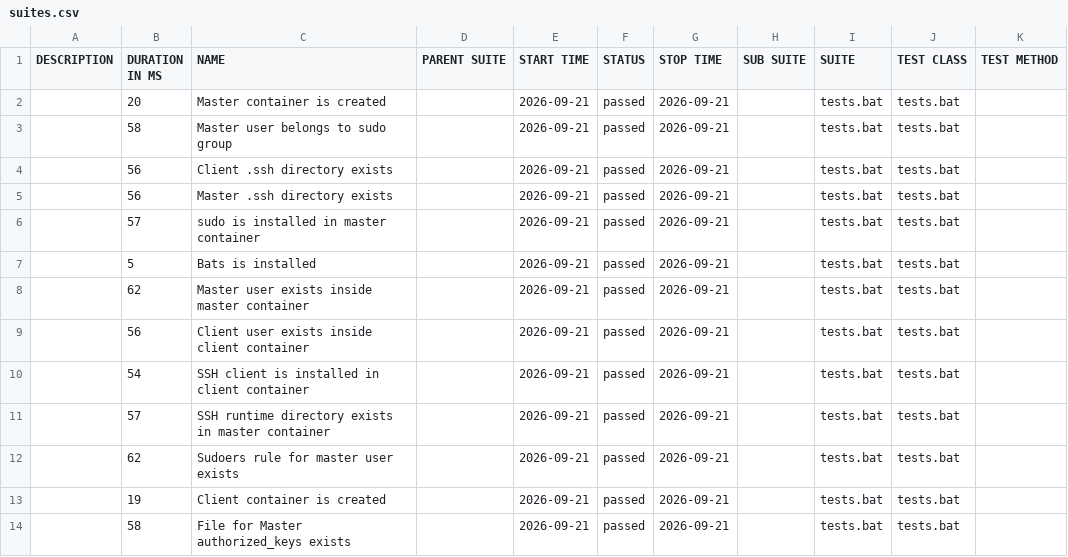
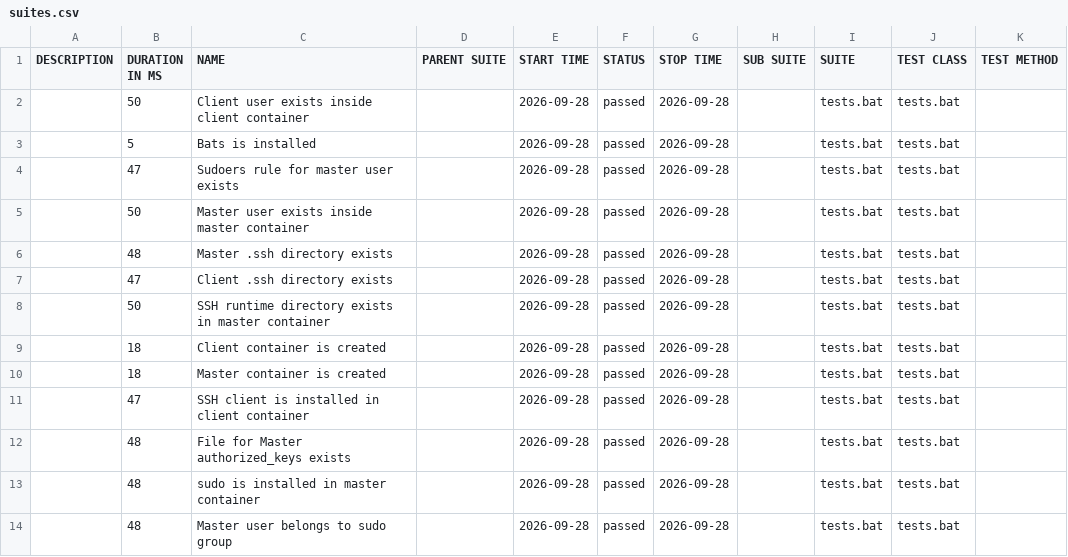
Before and after one commit to marjuro28/test-open, a CSV file: data/suites.csv, drawn as a sheet.

```diff
--- a/data/suites.csv
+++ b/data/suites.csv
@@ -1,14 +1,14 @@
 "DESCRIPTION","DURATION IN MS","NAME","PARENT SUITE","START TIME","STATUS","STOP TIME","SUB SUITE","SUITE","TEST CLASS","TEST METHOD"
-"","20","Master container is created","","2026-09-21","passed","2026-09-21","","tests.bat","tests.bat",""
-"","58","Master user belongs to sudo group","","2026-09-21","passed","2026-09-21","","tests.bat","tests.bat",""
-"","56","Client .ssh directory exists","","2026-09-21","passed","2026-09-21","","tests.bat","tests.bat",""
-"","56","Master .ssh directory exists","","2026-09-21","passed","2026-09-21","","tests.bat","tests.bat",""
-"","57","sudo is installed in master container","","2026-09-21","passed","2026-09-21","","tests.bat","tests.bat",""
-"","5","Bats is installed","","2026-09-21","passed","2026-09-21","","tests.bat","tests.bat",""
-"","62","Master user exists inside master container","","2026-09-21","passed","2026-09-21","","tests.bat","tests.bat",""
-"","56","Client user exists inside client container","","2026-09-21","passed","2026-09-21","","tests.bat","tests.bat",""
-"","54","SSH client is installed in client container","","2026-09-21","passed","2026-09-21","","tests.bat","tests.bat",""
-"","57","SSH runtime directory exists in master container","","2026-09-21","passed","2026-09-21","","tests.bat","tests.bat",""
-"","62","Sudoers rule for master user exists","","2026-09-21","passed","2026-09-21","","tests.bat","tests.bat",""
-"","19","Client container is created","","2026-09-21","passed","2026-09-21","","tests.bat","tests.bat",""
-"","58","File for Master authorized_keys exists","","2026-09-21","passed","2026-09-21","","tests.bat","tests.bat",""
+"","50","Client user exists inside client container","","2026-09-28","passed","2026-09-28","","tests.bat","tests.bat",""
+"","5","Bats is installed","","2026-09-28","passed","2026-09-28","","tests.bat","tests.bat",""
+"","47","Sudoers rule for master user exists","","2026-09-28","passed","2026-09-28","","tests.bat","tests.bat",""
+"","50","Master user exists inside master container","","2026-09-28","passed","2026-09-28","","tests.bat","tests.bat",""
+"","48","Master .ssh directory exists","","2026-09-28","passed","2026-09-28","","tests.bat","tests.bat",""
+"","47","Client .ssh directory exists","","2026-09-28","passed","2026-09-28","","tests.bat","tests.bat",""
+"","50","SSH runtime directory exists in master container","","2026-09-28","passed","2026-09-28","","tests.bat","tests.bat",""
+"","18","Client container is created","","2026-09-28","passed","2026-09-28","","tests.bat","tests.bat",""
+"","18","Master container is created","","2026-09-28","passed","2026-09-28","","tests.bat","tests.bat",""
+"","47","SSH client is installed in client container","","2026-09-28","passed","2026-09-28","","tests.bat","tests.bat",""
+"","48","File for Master authorized_keys exists","","2026-09-28","passed","2026-09-28","","tests.bat","tests.bat",""
+"","48","sudo is installed in master container","","2026-09-28","passed","2026-09-28","","tests.bat","tests.bat",""
+"","48","Master user belongs to sudo group","","2026-09-28","passed","2026-09-28","","tests.bat","tests.bat",""
```
Also changed, not shown: 40 other files.
